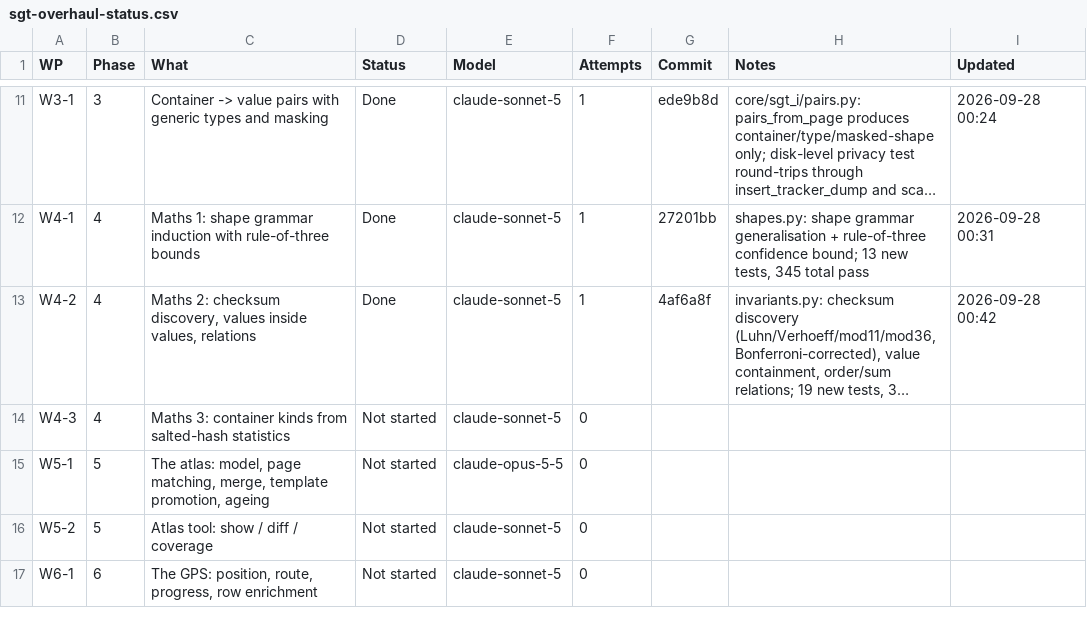
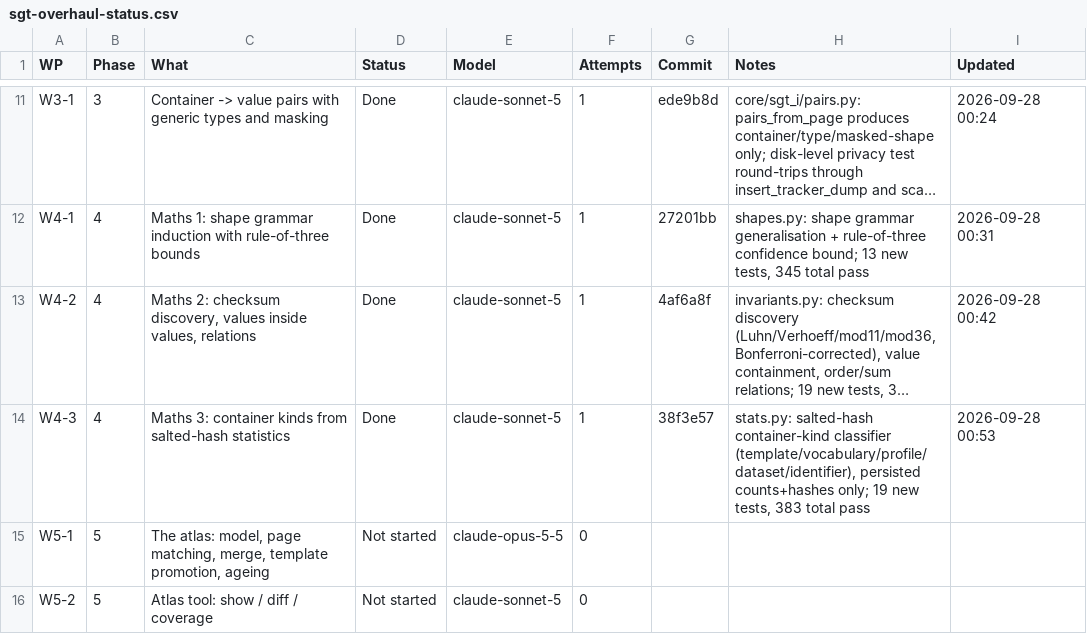
Before and after one commit to NexCardel/Project_Sera, a CSV file: docs/sgt-overhaul-status.csv, drawn as a sheet; only a part is shown, gaps mark what is left out; the shorter side is filled out with more unchanged rows; long unchanged cells end in …; the diff names each change by its address in the sheet, - before the commit and + after, or states it on an @@ line.

```diff
--- a/docs/sgt-overhaul-status.csv
+++ b/docs/sgt-overhaul-status.csv
-D14 (Status): Not started
+D14 (Status): Done
-F14 (Attempts): 0
+F14 (Attempts): 1
-G14 (Commit): (empty)
+G14 (Commit): 38f3e57
-H14 (Notes): (empty)
+H14 (Notes): stats.py: salted-hash container-kind classifier (template/vocabulary/profile/dataset/identifier), persisted counts+hashes only; 19 new tests, 383 total pass
-I14 (Updated): (empty)
+I14 (Updated): 2026-09-28 00:53
```
Also changed, not shown: docs/sgt-overhaul-decisions.csv, docs/sgt-overhaul-runs.csv, 1 other file.
